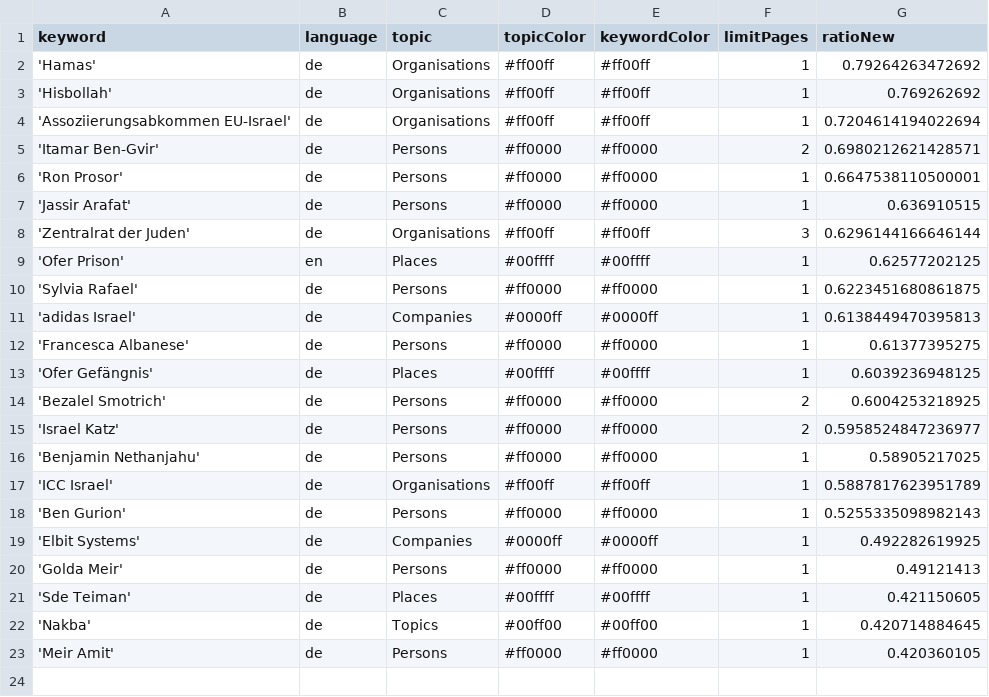
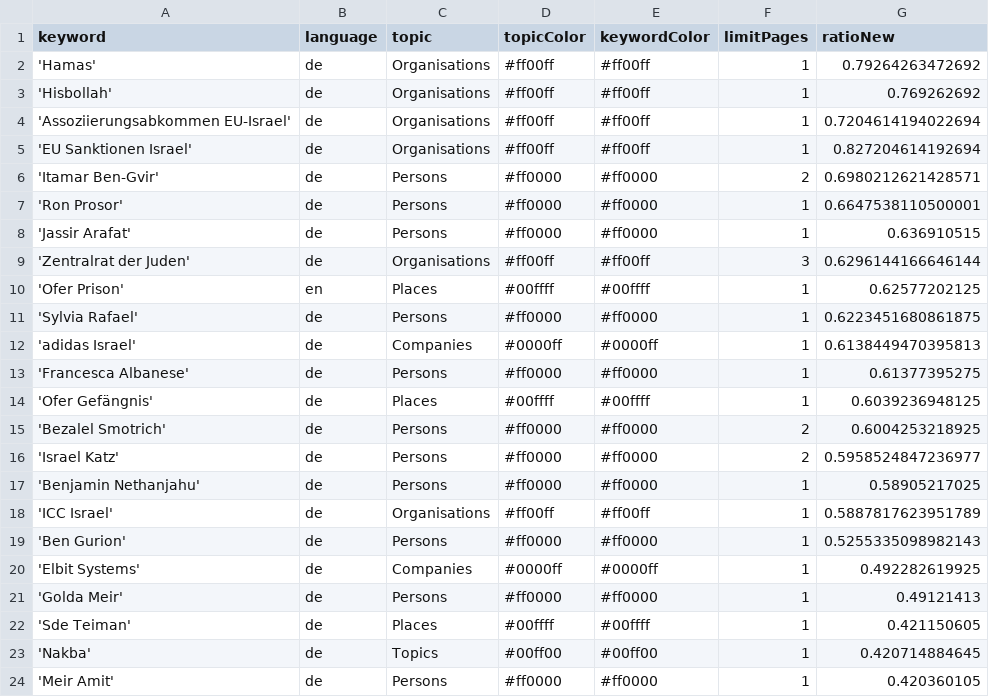
Before and after one commit to claba-news/nakbaIsComing, a CSV file: keywords.csv, drawn as a sheet; the diff names each change by its address in the sheet, - before the commit and + after, or states it on an @@ line.

Commit message:
Update keywords.csv

```diff
--- a/keywords.csv
+++ b/keywords.csv
+row 5: 'EU Sanktionen Israel' | de | Organisations | #ff00ff | #ff00ff | 1 | 0.827204614192694
```
